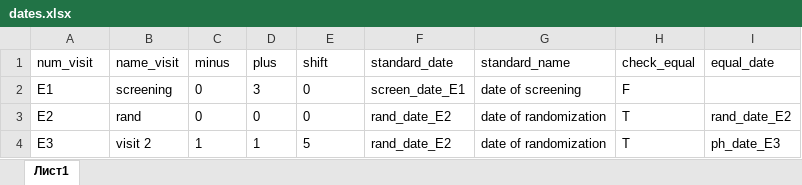
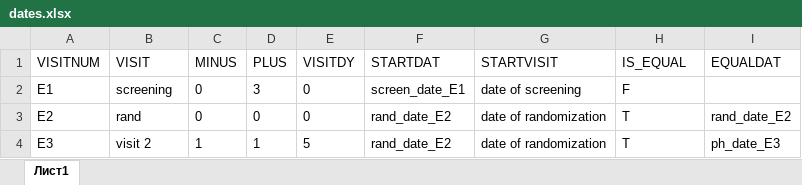
Before and after one commit to KonstantinRyabov/dmtools, an Excel workbook: inst/dates.xlsx, sheet Лист1, drawn as a sheet; values as stored, in another font and other column widths than the file's, no borders; removed rows and columns are numbered as before the commit, all else as after; the diff names each change by its address in the sheet, - before the commit and + after, or states it on an @@ line.

Commit message:
dates cdash

```diff
--- a/inst/dates.xlsx (sheet Лист1)
+++ b/inst/dates.xlsx (sheet Лист1)
-row 1: num_visit | name_visit | minus | plus | shift | standard_date | standard_name | check_equal | equal_date
+row 1: VISITNUM | VISIT | MINUS | PLUS | VISITDY | STARTDAT | STARTVISIT | IS_EQUAL | EQUALDAT
```
Also changed, not shown: 4 other files.
